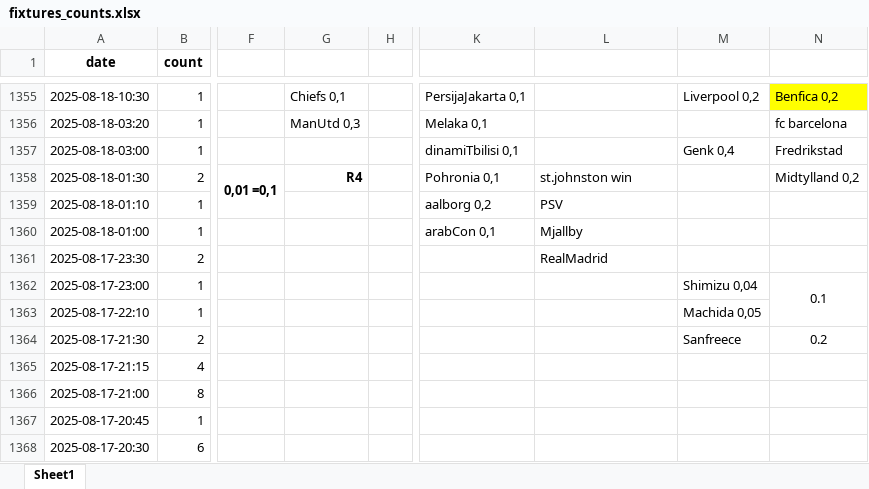
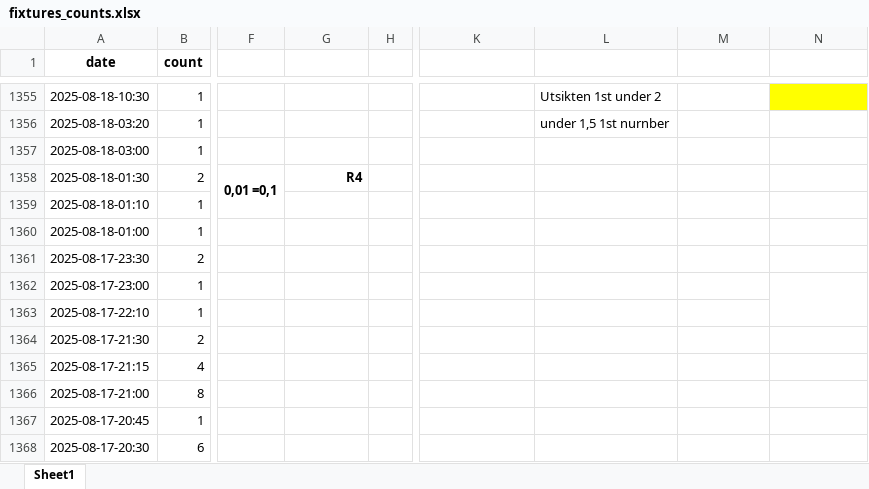
Before and after one commit to Git-Kampion/streaks, an Excel workbook: fixtures_counts.xlsx, sheet Sheet1, drawn as a sheet; only a part is shown, gaps mark what is left out; values as stored, in another font and other column widths than the file's, no borders; the diff covers the shown part only; the diff names each change by its address in the sheet, - before the commit and + after, or states it on an @@ line.

```diff
--- a/fixtures_counts.xlsx (sheet Sheet1)
+++ b/fixtures_counts.xlsx (sheet Sheet1)
-G1355: Chiefs 0,1
+G1355: (empty)
-K1355: PersijaJakarta 0,1
+K1355: (empty)
-L1355: (empty)
+L1355: Utsikten 1st under 2
-M1355: Liverpool 0,2
+M1355: (empty)
-N1355: Benfica 0,2
+N1355: (empty)
-G1356: ManUtd 0,3
+G1356: (empty)
-K1356: Melaka 0,1
+K1356: (empty)
-L1356: (empty)
+L1356: under 1,5 1st nurnber
-N1356: fc barcelona
+N1356: (empty)
-K1357: dinamiTbilisi 0,1
+K1357: (empty)
-M1357: Genk 0,4
+M1357: (empty)
-N1357: Fredrikstad
+N1357: (empty)
-K1358: Pohronia 0,1
+K1358: (empty)
-L1358: st.johnston win
+L1358: (empty)
-N1358: Midtylland 0,2
+N1358: (empty)
-K1359: aalborg 0,2
+K1359: (empty)
-L1359: PSV
+L1359: (empty)
-K1360: arabCon 0,1
+K1360: (empty)
-L1360: Mjallby
+L1360: (empty)
-L1361: RealMadrid
+L1361: (empty)
-M1362: Shimizu 0,04
+M1362: (empty)
-N1362: 0.1
+N1362: (empty)
-M1363: Machida 0,05
+M1363: (empty)
-M1364: Sanfreece
+M1364: (empty)
-N1364: 0.2
+N1364: (empty)
```
Also changed, not shown: 29 edited cells elsewhere in this sheet, Round_Count.xlsx, 16 other files.
